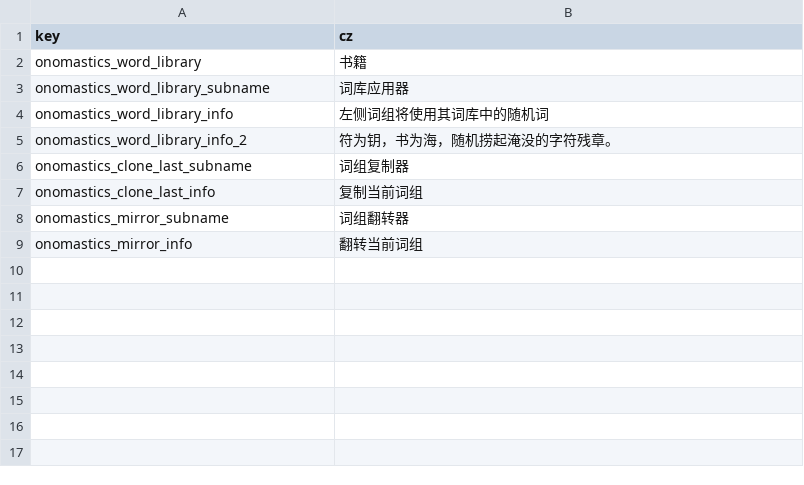
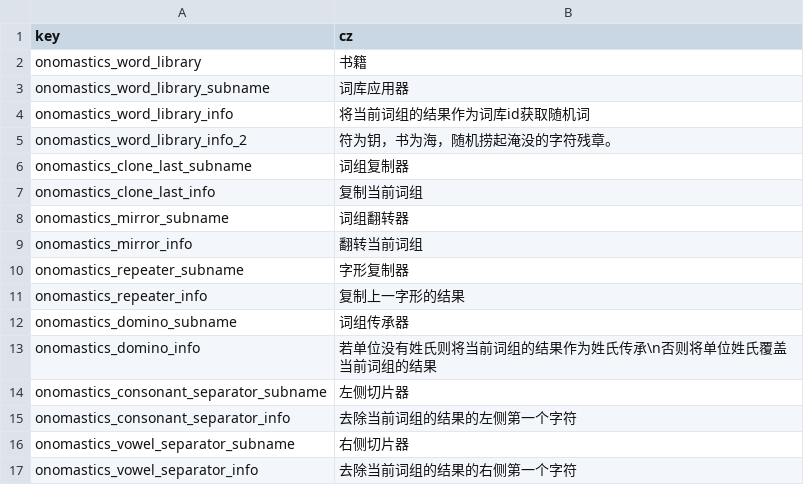
Before and after one commit to WorldBoxOpenMods/ChineseName, a CSV file: Locales/onomastics.csv, drawn as a sheet.

```diff
--- a/Locales/onomastics.csv
+++ b/Locales/onomastics.csv
@@ -3,3 +3,3 @@ onomastics_word_library,书籍
 onomastics_word_library_subname,词库应用器
-onomastics_word_library_info,左侧词组将使用其词库中的随机词
+onomastics_word_library_info,将当前词组的结果作为词库id获取随机词
 onomastics_word_library_info_2,符为钥，书为海，随机捞起淹没的字符残章。
@@ -9 +9,9 @@ onomastics_mirror_subname,词组翻转器
 onomastics_mirror_info,翻转当前词组
+onomastics_repeater_subname,字形复制器
+onomastics_repeater_info,复制上一字形的结果
+onomastics_domino_subname,词组传承器
+onomastics_domino_info,若单位没有姓氏则将当前词组的结果作为姓氏传承\n否则将单位姓氏覆盖当前词组的结果
+onomastics_consonant_separator_subname,左侧切片器
+onomastics_consonant_separator_info,去除当前词组的结果的左侧第一个字符
+onomastics_vowel_separator_subname,右侧切片器
+onomastics_vowel_separator_info,去除当前词组的结果的右侧第一个字符
```
Also changed, not shown: 15 other files.
